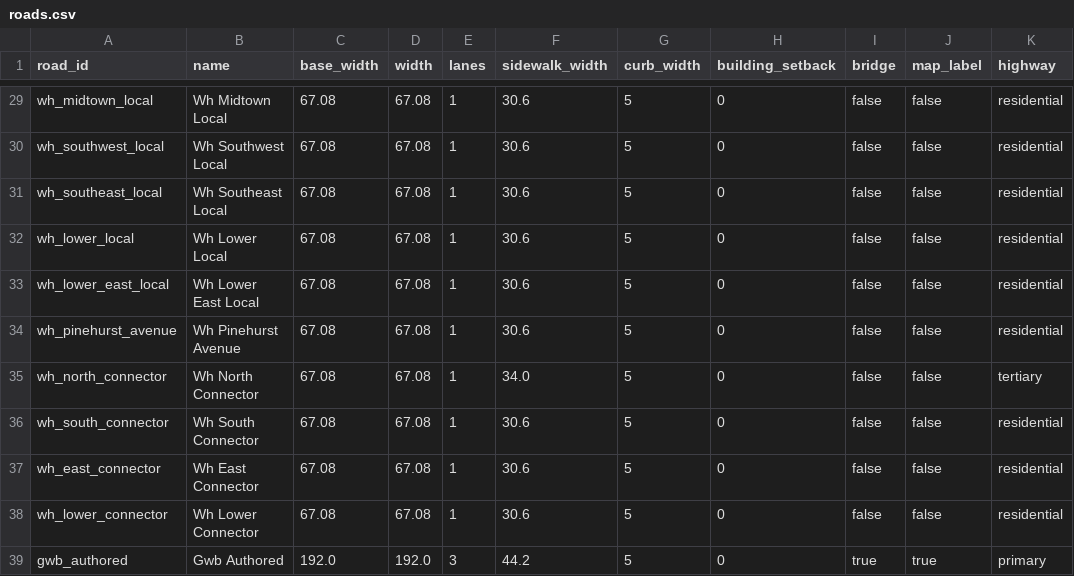
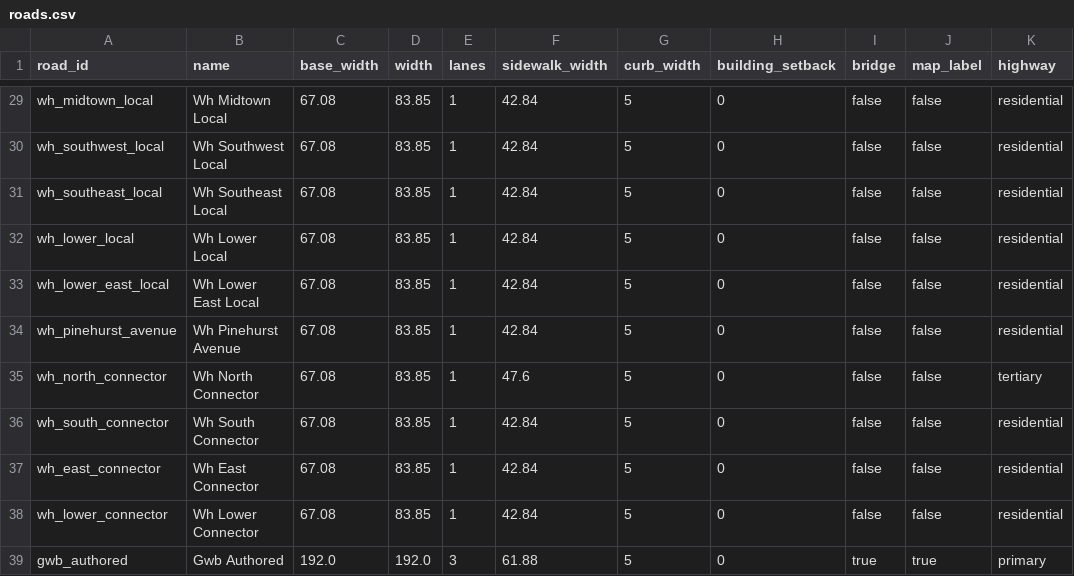
Before and after one commit to goodnighthawk/Open-Night, a CSV file: mapfiles/data/map_001_gwb_corridor/roads.csv, drawn as a sheet; only a part is shown, gaps mark what is left out; the diff covers the shown part only; the diff names each change by its address in the sheet, - before the commit and + after, or states it on an @@ line.

Commit message:
v0.9: widen roads and sidewalks for GTA2 street proportions

```diff
--- a/mapfiles/data/map_001_gwb_corridor/roads.csv
+++ b/mapfiles/data/map_001_gwb_corridor/roads.csv
-D29:D38 (width): 67.08
+D29:D38 (width): 83.85
-F29:F34 (sidewalk_width): 30.6
+F29:F34 (sidewalk_width): 42.84
-F35 (sidewalk_width): 34.0
+F35 (sidewalk_width): 47.6
-F36:F38 (sidewalk_width): 30.6
+F36:F38 (sidewalk_width): 42.84
-F39 (sidewalk_width): 44.2
+F39 (sidewalk_width): 61.88
```
Also changed, not shown: 54 edited cells elsewhere in this file.
